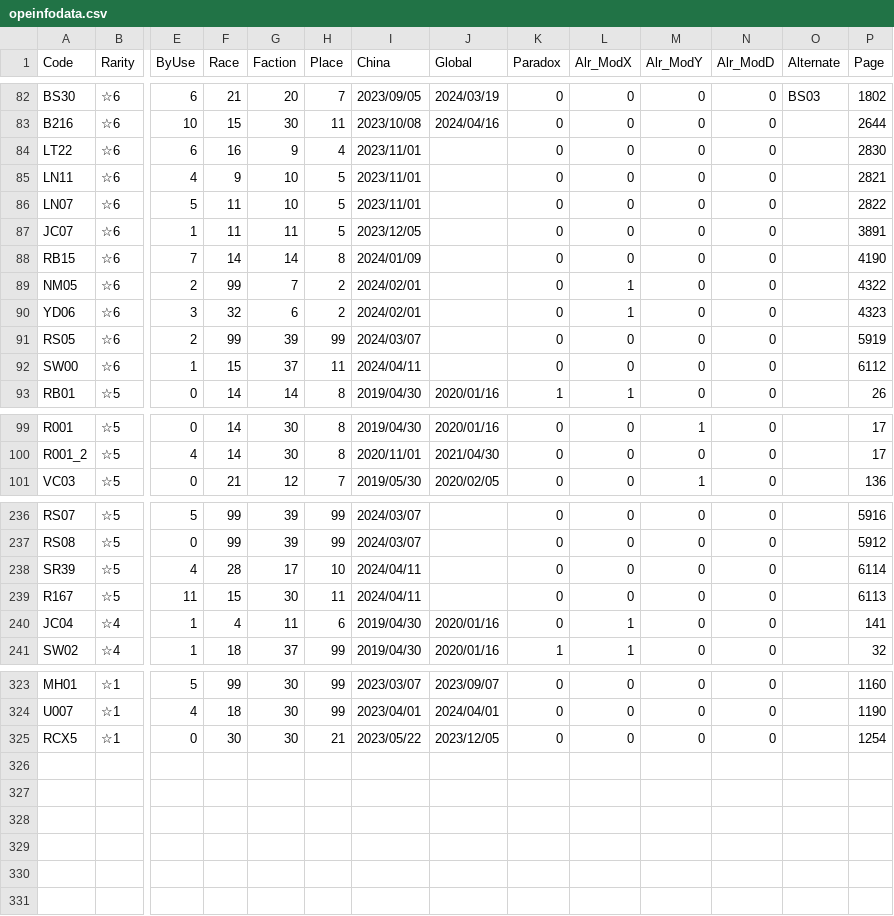
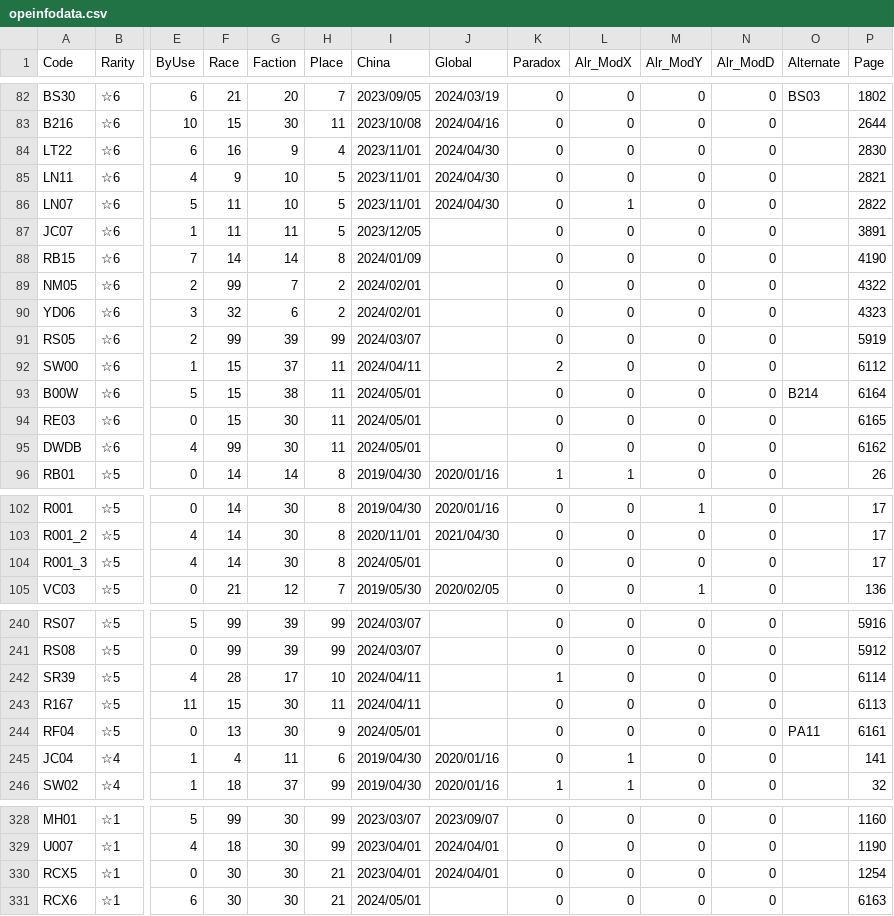
Before and after one commit to ArknightsToolOperatorsManager/InputItem, a CSV file: inputdata/opeinfodata.csv, drawn as a sheet; only a part is shown, gaps mark what is left out; addresses are those after the commit; rows hold the shown columns only; the diff covers the shown part only; the diff names each change by its address in the sheet, - before the commit and + after, or states it on an @@ line.

Commit message:
Update opeinfodata.csv

```diff
--- a/inputdata/opeinfodata.csv
+++ b/inputdata/opeinfodata.csv
-J84:J86 (Global): (empty)
+J84:J86 (Global): 2024/04/30
-L86 (Alr_ModX): 0
+L86 (Alr_ModX): 1
-L89:L90 (Alr_ModX): 1
+L89:L90 (Alr_ModX): 0
-K92 (Paradox): 0
+K92 (Paradox): 2
+row 93: B00W | ☆6 | 5 | 15 | 38 | 11 | 2024/05/01 |  | 0 | 0 | 0 | 0 | B214 | 6164
+row 94: RE03 | ☆6 | 0 | 15 | 30 | 11 | 2024/05/01 |  | 0 | 0 | 0 | 0 |  | 6165
+row 95: DWDB | ☆6 | 4 | 99 | 30 | 11 | 2024/05/01 |  | 0 | 0 | 0 | 0 |  | 6162
+row 104: R001_3 | ☆5 | 4 | 14 | 30 | 8 | 2024/05/01 |  | 0 | 0 | 0 | 0 |  | 17
-K242 (Paradox): 0
+K242 (Paradox): 1
+row 244: RF04 | ☆5 | 0 | 13 | 30 | 9 | 2024/05/01 |  | 0 | 0 | 0 | 0 | PA11 | 6161
-I330 (China): 2023/05/22
+I330 (China): 2023/04/01
-J330 (Global): 2023/12/05
+J330 (Global): 2024/04/01
+row 331: RCX6 | ☆1 | 6 | 30 | 30 | 21 | 2024/05/01 |  | 0 | 0 | 0 | 0 |  | 6163
```
Also changed, not shown: 15 edited cells elsewhere in this file.
